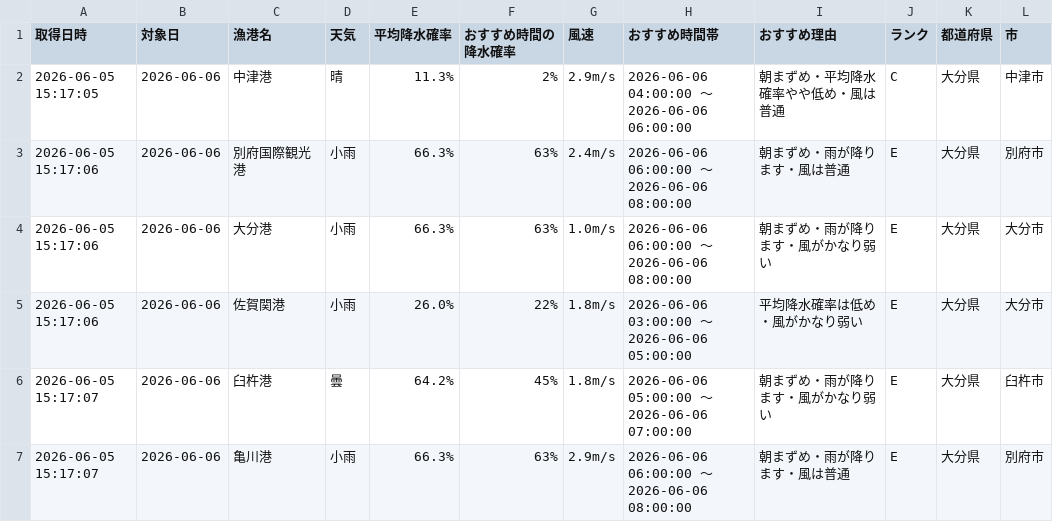
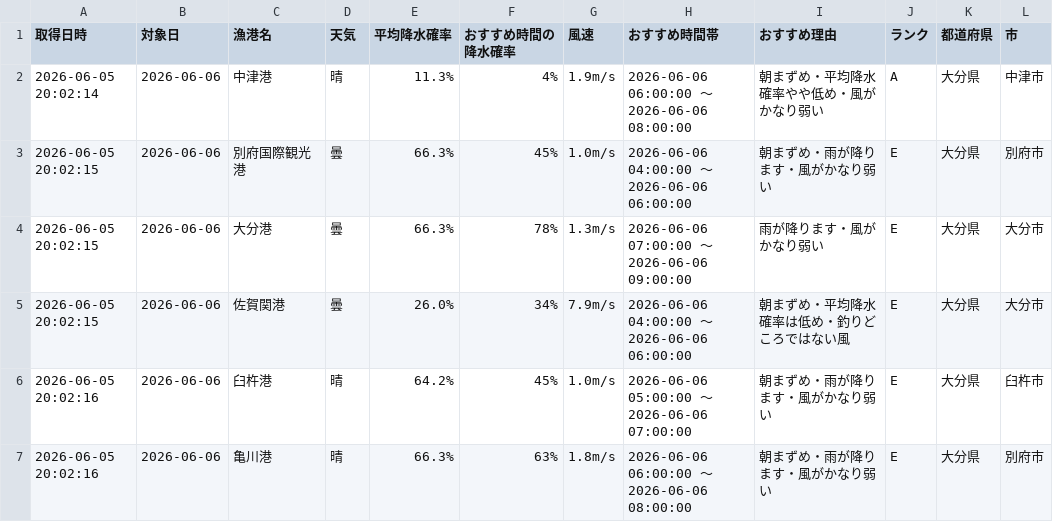
Before and after one commit to Naoya-ya-man/oita-fishing-dashboard, a CSV file: fishing_weather.csv, drawn as a sheet.

```diff
--- a/fishing_weather.csv
+++ b/fishing_weather.csv
@@ -1,7 +1,7 @@
 取得日時,対象日,漁港名,天気,平均降水確率,おすすめ時間の降水確率,風速,おすすめ時間帯,おすすめ理由,ランク,都道府県,市
-2026-06-05 15:17:05,2026-06-06,中津港,晴,11.3%,2%,2.9m/s,2026-06-06 04:00:00 ～ 2026-06-06 06:00:00,朝まずめ・平均降水確率やや低め・風は普通,C,大分県,中津市
-2026-06-05 15:17:06,2026-06-06,別府国際観光港,小雨,66.3%,63%,2.4m/s,2026-06-06 06:00:00 ～ 2026-06-06 08:00:00,朝まずめ・雨が降ります・風は普通,E,大分県,別府市
-2026-06-05 15:17:06,2026-06-06,大分港,小雨,66.3%,63%,1.0m/s,2026-06-06 06:00:00 ～ 2026-06-06 08:00:00,朝まずめ・雨が降ります・風がかなり弱い,E,大分県,大分市
-2026-06-05 15:17:06,2026-06-06,佐賀関港,小雨,26.0%,22%,1.8m/s,2026-06-06 03:00:00 ～ 2026-06-06 05:00:00,平均降水確率は低め・風がかなり弱い,E,大分県,大分市
-2026-06-05 15:17:07,2026-06-06,臼杵港,曇,64.2%,45%,1.8m/s,2026-06-06 05:00:00 ～ 2026-06-06 07:00:00,朝まずめ・雨が降ります・風がかなり弱い,E,大分県,臼杵市
-2026-06-05 15:17:07,2026-06-06,亀川港,小雨,66.3%,63%,2.9m/s,2026-06-06 06:00:00 ～ 2026-06-06 08:00:00,朝まずめ・雨が降ります・風は普通,E,大分県,別府市
+2026-06-05 20:02:14,2026-06-06,中津港,晴,11.3%,4%,1.9m/s,2026-06-06 06:00:00 ～ 2026-06-06 08:00:00,朝まずめ・平均降水確率やや低め・風がかなり弱い,A,大分県,中津市
+2026-06-05 20:02:15,2026-06-06,別府国際観光港,曇,66.3%,45%,1.0m/s,2026-06-06 04:00:00 ～ 2026-06-06 06:00:00,朝まずめ・雨が降ります・風がかなり弱い,E,大分県,別府市
+2026-06-05 20:02:15,2026-06-06,大分港,曇,66.3%,78%,1.3m/s,2026-06-06 07:00:00 ～ 2026-06-06 09:00:00,雨が降ります・風がかなり弱い,E,大分県,大分市
+2026-06-05 20:02:15,2026-06-06,佐賀関港,曇,26.0%,34%,7.9m/s,2026-06-06 04:00:00 ～ 2026-06-06 06:00:00,朝まずめ・平均降水確率は低め・釣りどころではない風,E,大分県,大分市
+2026-06-05 20:02:16,2026-06-06,臼杵港,晴,64.2%,45%,1.0m/s,2026-06-06 05:00:00 ～ 2026-06-06 07:00:00,朝まずめ・雨が降ります・風がかなり弱い,E,大分県,臼杵市
+2026-06-05 20:02:16,2026-06-06,亀川港,晴,66.3%,63%,1.8m/s,2026-06-06 06:00:00 ～ 2026-06-06 08:00:00,朝まずめ・雨が降ります・風がかなり弱い,E,大分県,別府市
```
